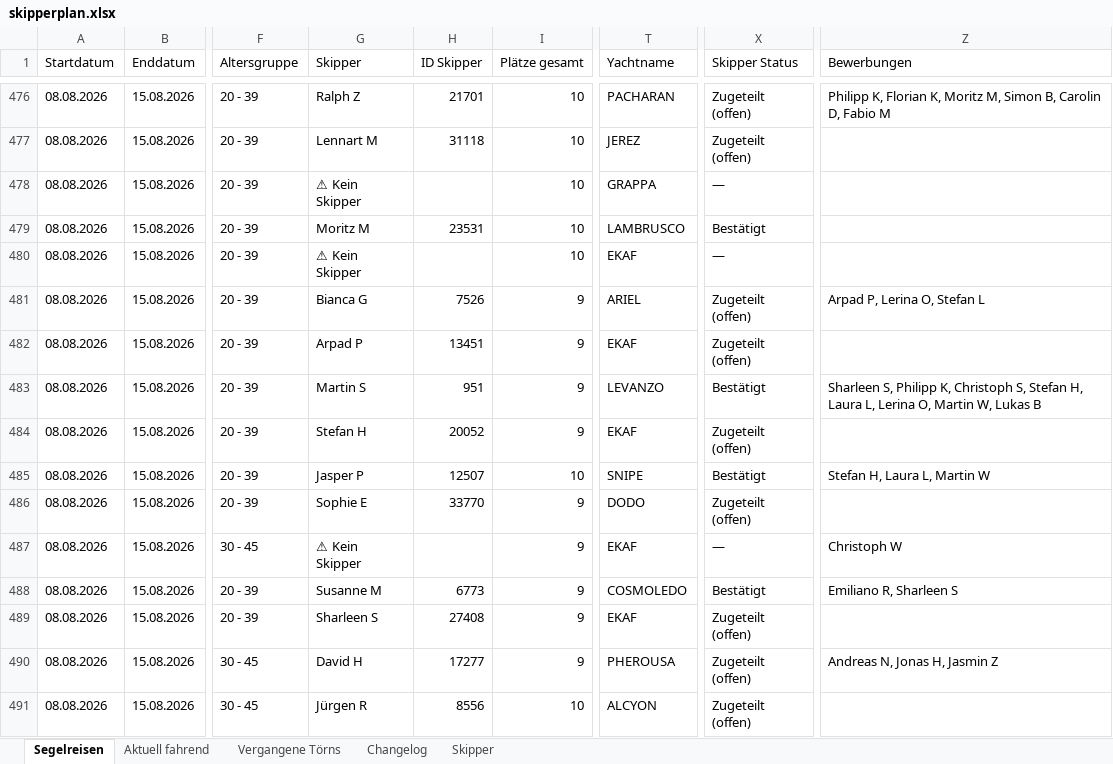
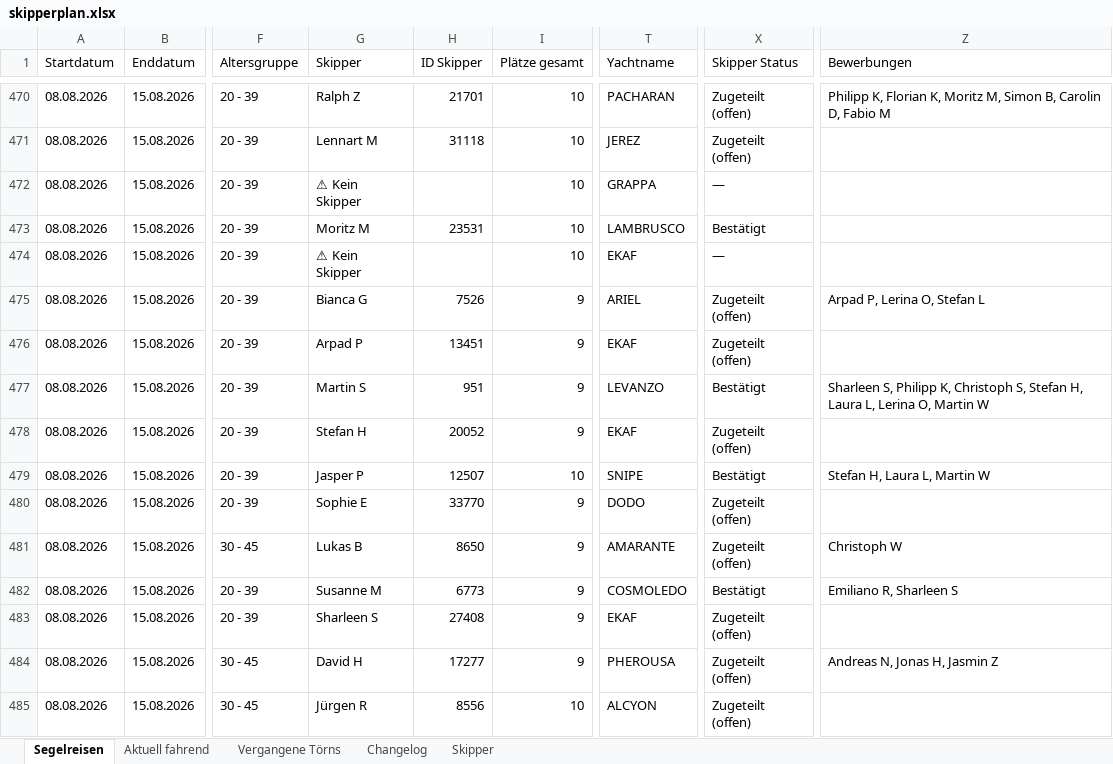
Before and after one commit to WolkeYachting/Skipperplan, an Excel workbook: skipperplan.xlsx, sheet Segelreisen, drawn as a sheet; only a part is shown, gaps mark what is left out; values as stored, in another font and other column widths than the file's, no cell formats; addresses are those after the commit; the diff covers the shown part only; the diff names each change by its address in the sheet, - before the commit and + after, or states it on an @@ line.

Commit message:
Skipperplan: 29.04.2026 03:01 UTC

```diff
--- a/skipperplan.xlsx (sheet Segelreisen)
+++ b/skipperplan.xlsx (sheet Segelreisen)
-Z477 (Bewerbungen): …O, Martin W, Lukas B
+Z477 (Bewerbungen): …O, Martin W
-G481 (Skipper): ⚠ Kein Skipper
+G481 (Skipper): Lukas B
-H481 (ID Skipper): (empty)
+H481 (ID Skipper): 8650
-T481 (Yachtname): EKAF
+T481 (Yachtname): AMARANTE
-X481 (Skipper Status): —
+X481 (Skipper Status): Zugeteilt (offen)
```
Also changed, not shown: 1 added row, 9 removed rows and 119 edited cells elsewhere in this sheet, sheet Changelog, sheet Skipper, cell formats.
